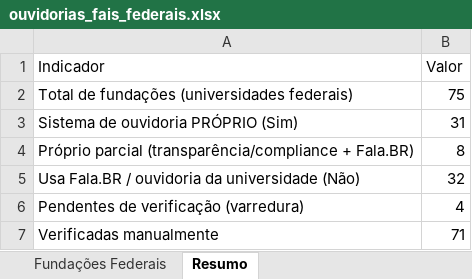
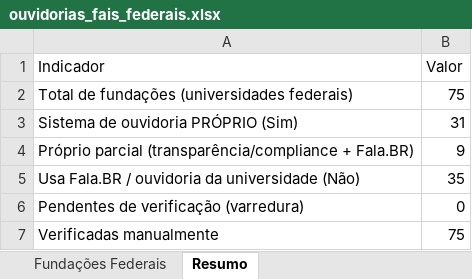
Before and after one commit to victor-ferreira-fai-ufscar/ouvidoria, an Excel workbook: output/ouvidorias_fais_federais.xlsx, sheet Resumo, drawn as a sheet; values as stored, in another font and other column widths than the file's, no borders; the diff names each change by its address in the sheet, - before the commit and + after, or states it on an @@ line.

```diff
--- a/output/ouvidorias_fais_federais.xlsx (sheet Resumo)
+++ b/output/ouvidorias_fais_federais.xlsx (sheet Resumo)
-B4 (Valor): 8
+B4 (Valor): 9
-B5 (Valor): 32
+B5 (Valor): 35
-B6 (Valor): 4
+B6 (Valor): 0
-B7 (Valor): 71
+B7 (Valor): 75
```
Also changed, not shown: sheet Fundações Federais, 4 other files.
